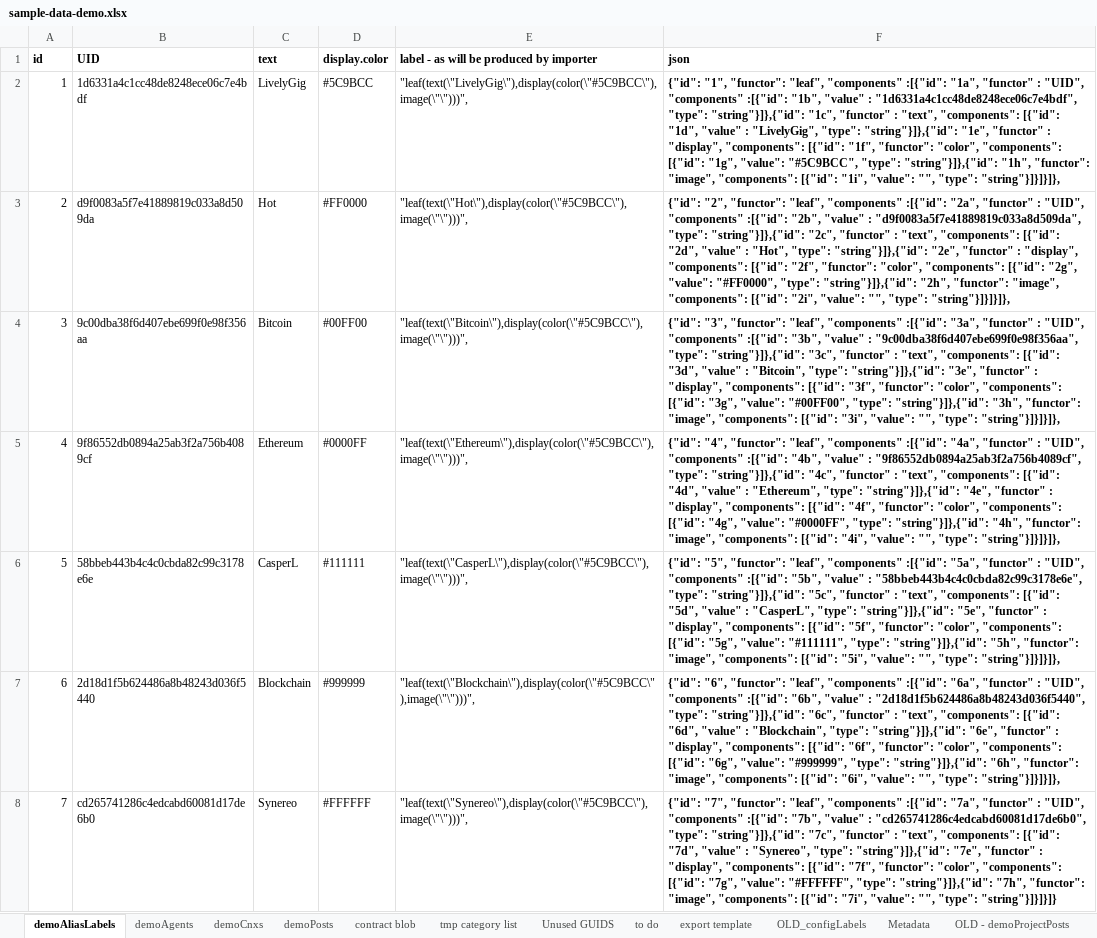
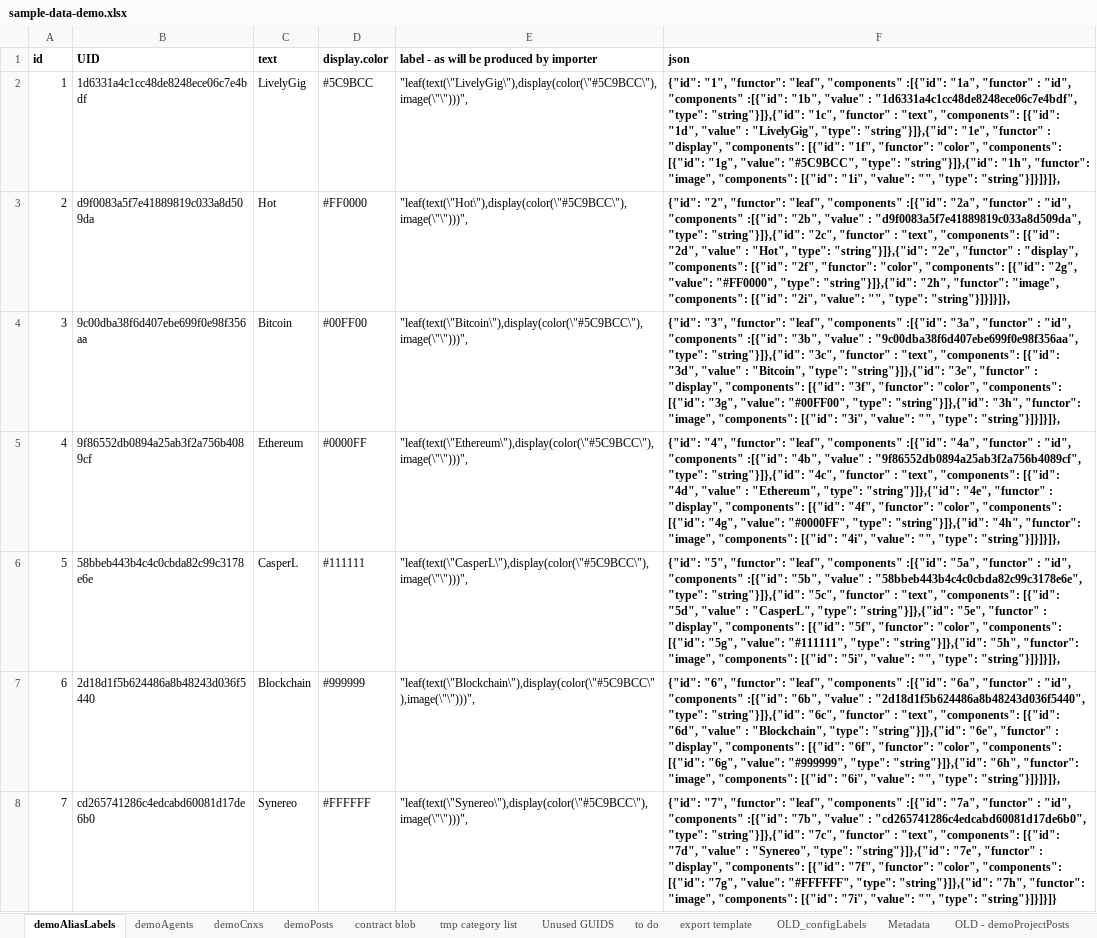
Before and after one commit to LivelyGig/Product, an Excel workbook: jvm/src/main/resources/sample-data-demo.xlsx, sheet demoAliasLabels, drawn as a sheet; values as stored, in another font and other column widths than the file's, no borders; table styles not drawn; the diff names each change by its address in the sheet, - before the commit and + after, or states it on an @@ line.

Commit message:
updated sample data so posts field "UID" is renamed to "id" ...
lower case "uid" also appears to be causing a problem because of
suspected json4s related bug.

```diff
--- a/jvm/src/main/resources/sample-data-demo.xlsx (sheet demoAliasLabels)
+++ b/jvm/src/main/resources/sample-data-demo.xlsx (sheet demoAliasLabels)
-F2 (json): …"functor" : "UID", "components" :[{"id":…
+F2 (json): …"functor" : "id", "components" :[{"id":…
-F3 (json): …"functor" : "UID", "components" :[{"id":…
+F3 (json): …"functor" : "id", "components" :[{"id":…
-F4 (json): …"functor" : "UID", "components" :[{"id":…
+F4 (json): …"functor" : "id", "components" :[{"id":…
-F5 (json): …"functor" : "UID", "components" :[{"id":…
+F5 (json): …"functor" : "id", "components" :[{"id":…
-F6 (json): …"functor" : "UID", "components" :[{"id":…
+F6 (json): …"functor" : "id", "components" :[{"id":…
-F7 (json): …"functor" : "UID", "components" :[{"id":…
+F7 (json): …"functor" : "id", "components" :[{"id":…
-F8 (json): …"functor" : "UID", "components" :[{"id":…
+F8 (json): …"functor" : "id", "components" :[{"id":…
```
Also changed, not shown: 1 other file.
